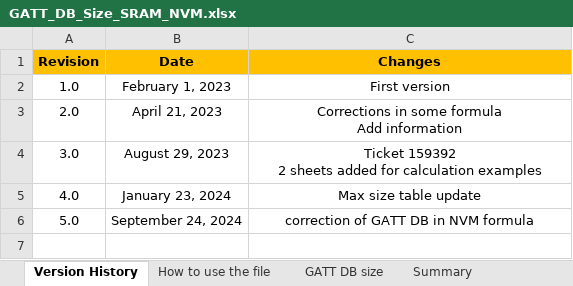
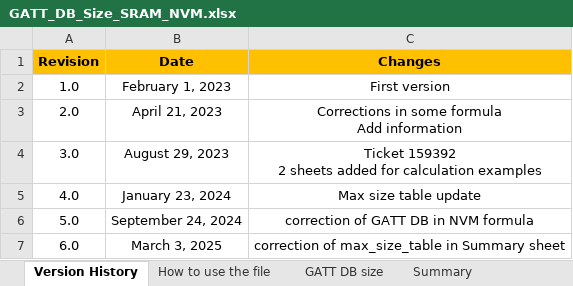
Before and after one commit to STMicroelectronics/STM32CubeWB, an Excel workbook: Middlewares/ST/STM32_WPAN/ble/core/doc/GATT_DB_Size_SRAM_NVM.xlsx, sheet Version History, drawn as a sheet; values as stored, in another font and other column widths than the file's, no borders; the diff names each change by its address in the sheet, - before the commit and + after, or states it on an @@ line.

```diff
--- a/Middlewares/ST/STM32_WPAN/ble/core/doc/GATT_DB_Size_SRAM_NVM.xlsx (sheet Version History)
+++ b/Middlewares/ST/STM32_WPAN/ble/core/doc/GATT_DB_Size_SRAM_NVM.xlsx (sheet Version History)
+row 7: 6.0 | March 3, 2025 | correction of max_size_table in Summary sheet
```
Also changed, not shown: sheet Summary, 55 other files.
